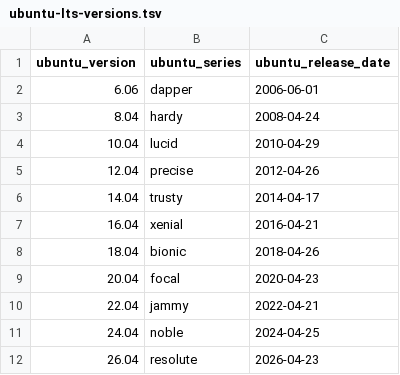
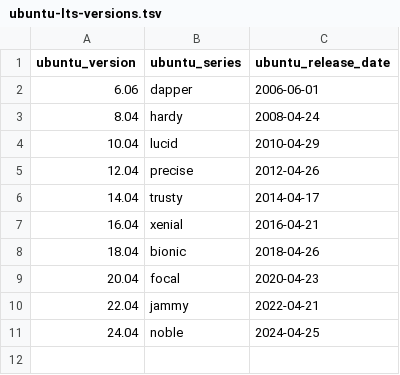
Before and after one commit to cam-ctu/rocker_edit, a TSV file: build/variables/ubuntu-lts-versions.tsv, drawn as a sheet.

```diff
--- a/build/variables/ubuntu-lts-versions.tsv
+++ b/build/variables/ubuntu-lts-versions.tsv
@@ -11,2 +11 @@ ubuntu_version	ubuntu_series	ubuntu_release_date
 24.04	noble	2024-04-25
-26.04	resolute	2026-04-23
```
Also changed, not shown: build/args/history.tsv, build/variables/rstudio-versions.tsv, 4 other files.
